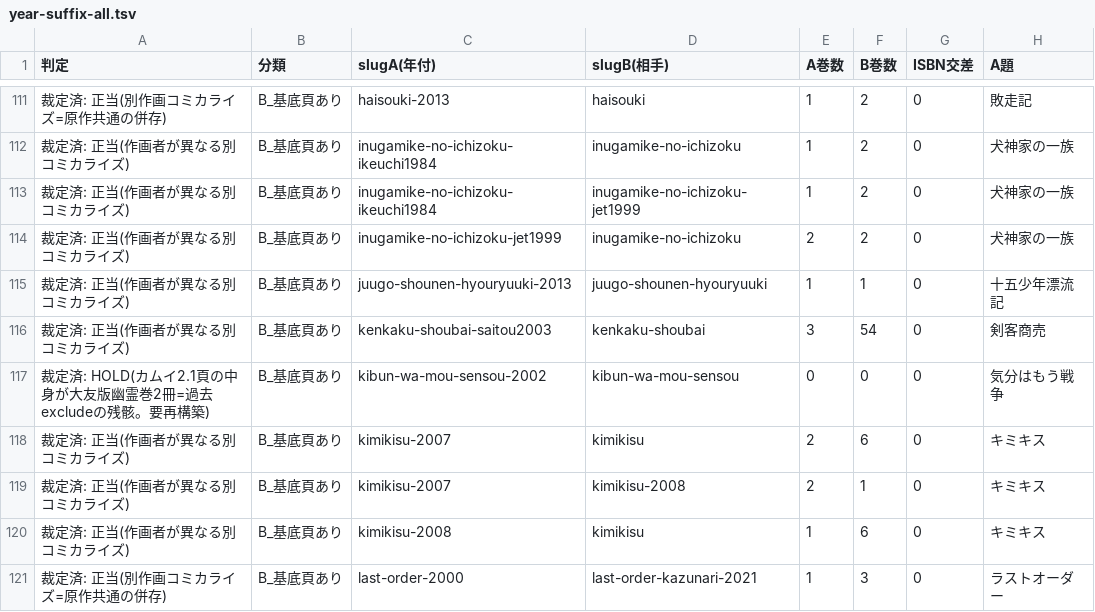
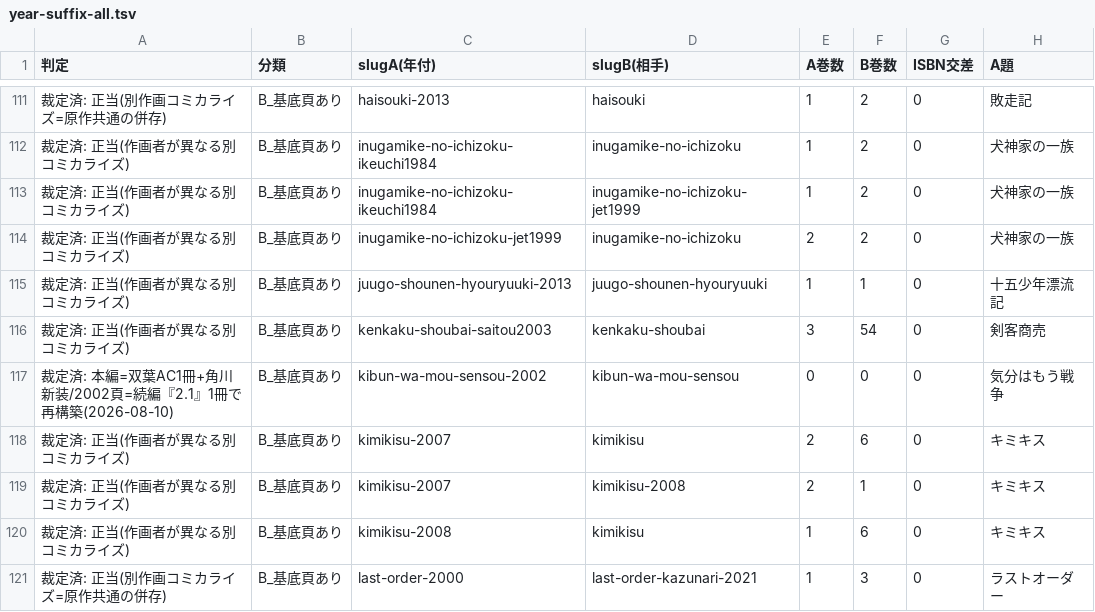
Before and after one commit to shuichi0725-cmyk/MANGAL, a TSV file: docs/production-diagnostics/year-suffix-all.tsv, drawn as a sheet; only a part is shown, gaps mark what is left out; the diff names each change by its address in the sheet, - before the commit and + after, or states it on an @@ line.

```diff
--- a/docs/production-diagnostics/year-suffix-all.tsv
+++ b/docs/production-diagnostics/year-suffix-all.tsv
-A117 (判定): 裁定済: HOLD(カムイ2.1頁の中身が大友版幽霊巻2冊=過去excludeの残骸。要再構築)
+A117 (判定): 裁定済: 本編=双葉AC1冊+角川新装/2002頁=続編『2.1』1冊で再構築(2026-08-10)
```
